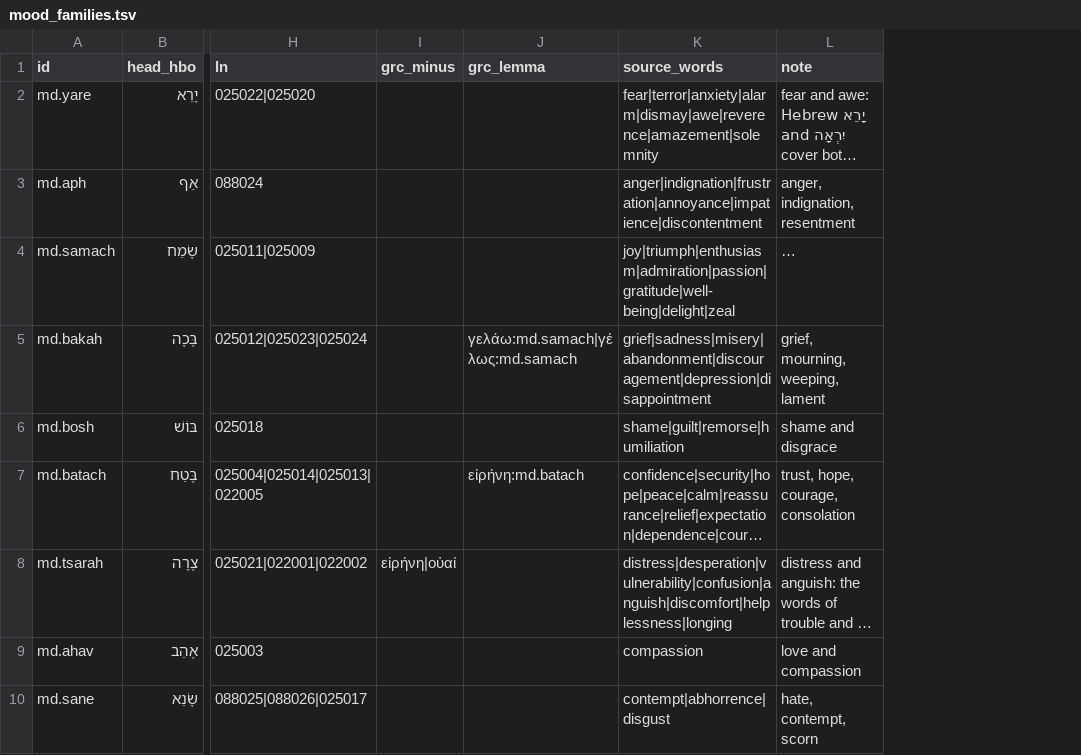
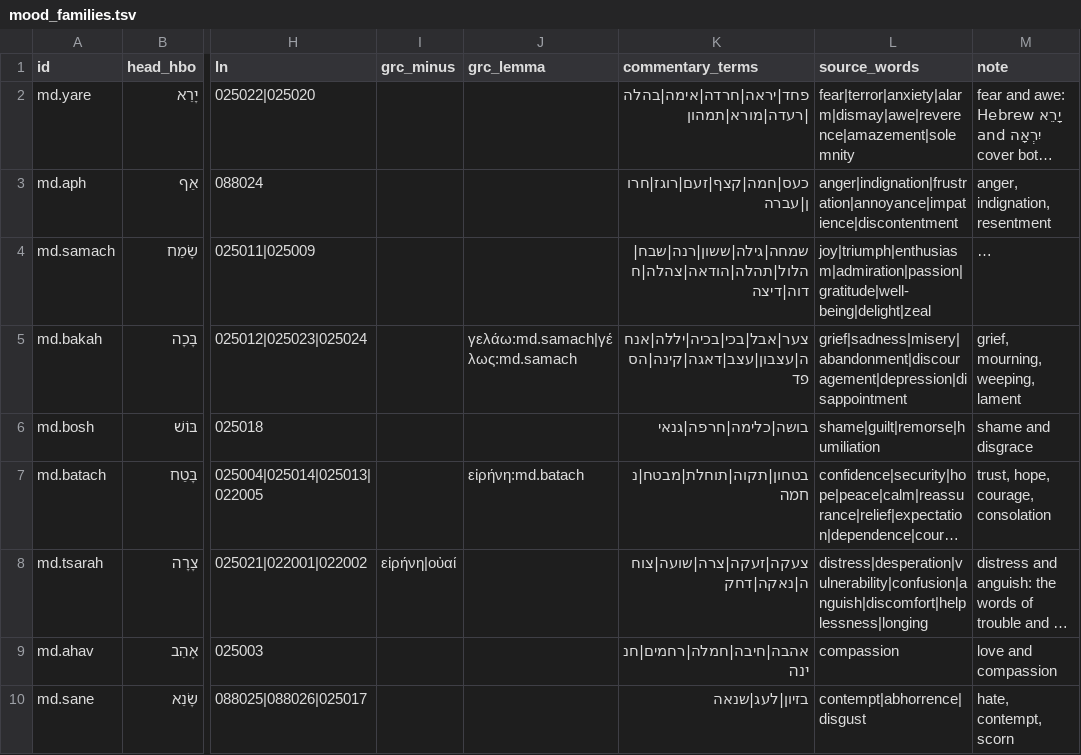
Before and after one commit to bcv-commons/bcv-query, a TSV file: resources/passage_facts/mood_families.tsv, drawn as a sheet; only a part is shown, gaps mark what is left out; long unchanged cells end in …; the diff names each change by its address in the sheet, - before the commit and + after, or states it on an @@ line.

```diff
--- a/resources/passage_facts/mood_families.tsv
+++ b/resources/passage_facts/mood_families.tsv
+column K (commentary_terms), rows 2-10: פחד|יראה|חרדה|אימה|בהלה|רעדה|מורא|תמהון | כעס|חמה|קצף|זעם|רוגז|חרון|עברה | שמחה|גילה|ששון|רנה|שבח|הלול|תהלה|הודאה|צהלה|חדוה|דיצה | צער|אבל|בכי|בכיה|יללה|אנחה|עצבון|עצב|דאגה|קינה|הספד | בושה|כלימה|חרפה|גנאי | בטחון|תקוה|תוחלת|מבטח|נחמה | צעקה|זעקה|צרה|שועה|צוחה|נאקה|דחק | אהבה|חיבה|חמלה|רחמים|חנינה | בזיון|לעג|שנאה
```
Also changed, not shown: resources/passage_facts/codes.tsv, resources/passage_facts/sources.tsv, 16 other files.
